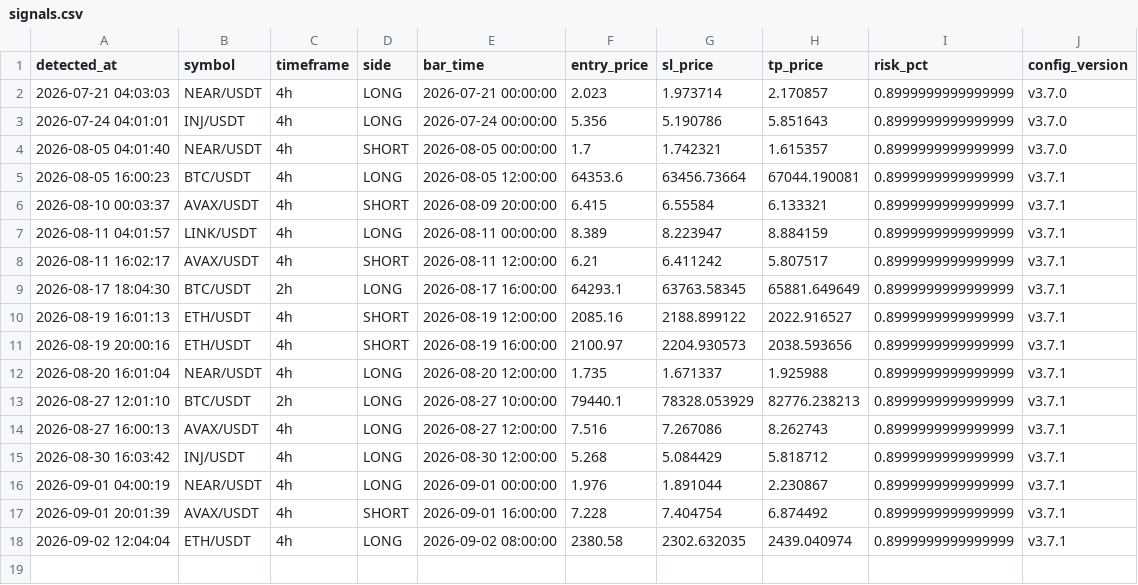
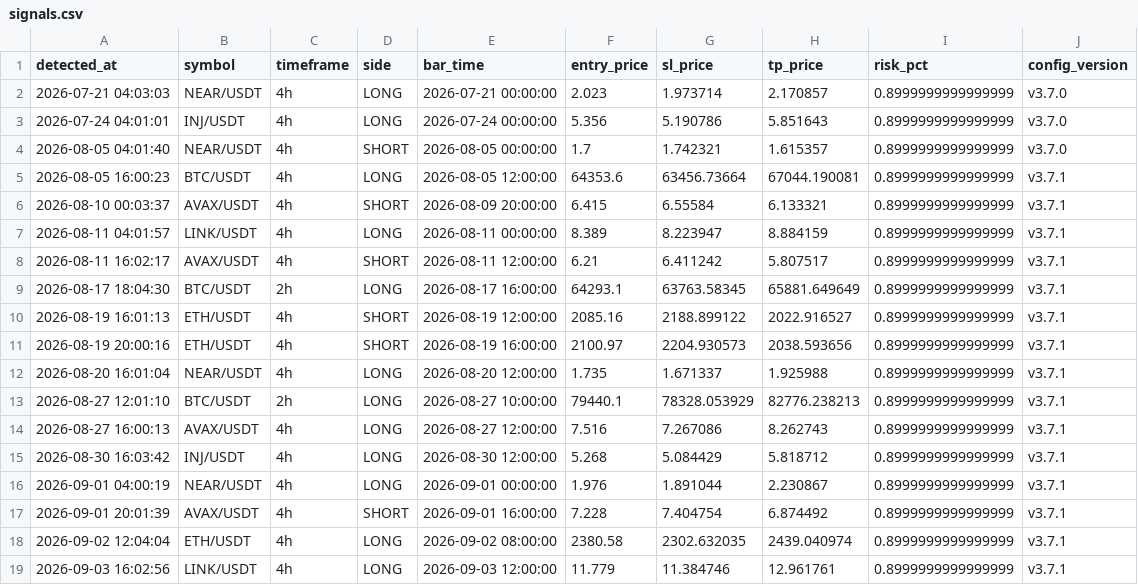
Before and after one commit to takuma08/ironvault-track-record, a CSV file: signals.csv, drawn as a sheet.

```diff
--- a/signals.csv
+++ b/signals.csv
@@ -18 +18,2 @@ detected_at,symbol,timeframe,side,bar_time,entry_price,sl_price,tp_price,risk_pc
 2026-09-02 12:04:04,ETH/USDT,4h,LONG,2026-09-02 08:00:00,2380.58,2302.632035,2439.040974,0.8999999999999999,v3.7.1
+2026-09-03 16:02:56,LINK/USDT,4h,LONG,2026-09-03 12:00:00,11.779,11.384746,12.961761,0.8999999999999999,v3.7.1
```
Also changed, not shown: 1 other file.
